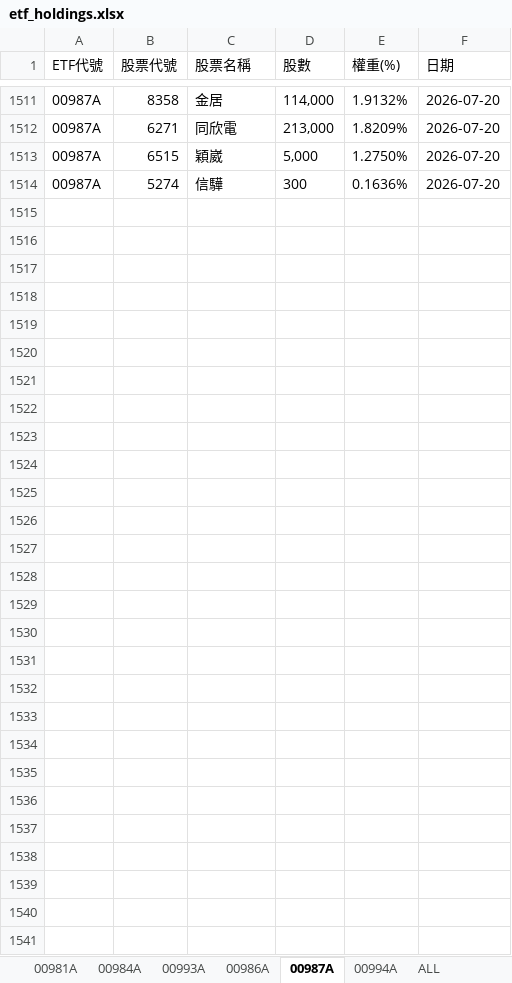
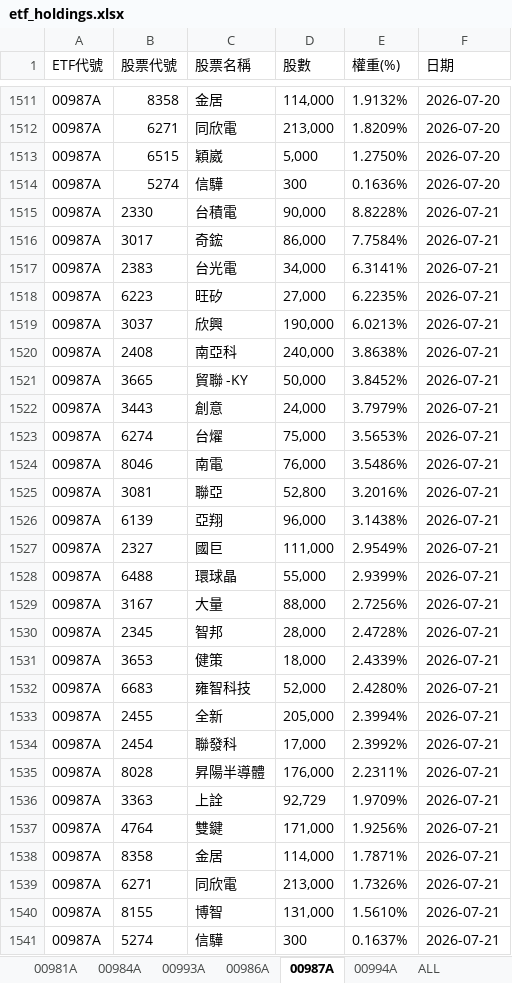
Before and after one commit to Terry-usdc/etf-auto-update, an Excel workbook: etf_holdings.xlsx, sheet 00987A, drawn as a sheet; only a part is shown, gaps mark what is left out; values as stored, in another font and other column widths than the file's, no borders; the diff names each change by its address in the sheet, - before the commit and + after, or states it on an @@ line.

```diff
--- a/etf_holdings.xlsx (sheet 00987A)
+++ b/etf_holdings.xlsx (sheet 00987A)
+row 1515: 00987A | 2330 | 台積電 | 90,000 | 8.8228% | 2026-07-21
+row 1516: 00987A | 3017 | 奇鋐 | 86,000 | 7.7584% | 2026-07-21
+row 1517: 00987A | 2383 | 台光電 | 34,000 | 6.3141% | 2026-07-21
+row 1518: 00987A | 6223 | 旺矽 | 27,000 | 6.2235% | 2026-07-21
+row 1519: 00987A | 3037 | 欣興 | 190,000 | 6.0213% | 2026-07-21
+row 1520: 00987A | 2408 | 南亞科 | 240,000 | 3.8638% | 2026-07-21
+row 1521: 00987A | 3665 | 貿聯 -KY | 50,000 | 3.8452% | 2026-07-21
+row 1522: 00987A | 3443 | 創意 | 24,000 | 3.7979% | 2026-07-21
+row 1523: 00987A | 6274 | 台燿 | 75,000 | 3.5653% | 2026-07-21
+row 1524: 00987A | 8046 | 南電 | 76,000 | 3.5486% | 2026-07-21
+row 1525: 00987A | 3081 | 聯亞 | 52,800 | 3.2016% | 2026-07-21
+row 1526: 00987A | 6139 | 亞翔 | 96,000 | 3.1438% | 2026-07-21
+row 1527: 00987A | 2327 | 國巨 | 111,000 | 2.9549% | 2026-07-21
+row 1528: 00987A | 6488 | 環球晶 | 55,000 | 2.9399% | 2026-07-21
+row 1529: 00987A | 3167 | 大量 | 88,000 | 2.7256% | 2026-07-21
+row 1530: 00987A | 2345 | 智邦 | 28,000 | 2.4728% | 2026-07-21
+row 1531: 00987A | 3653 | 健策 | 18,000 | 2.4339% | 2026-07-21
+row 1532: 00987A | 6683 | 雍智科技 | 52,000 | 2.4280% | 2026-07-21
+row 1533: 00987A | 2455 | 全新 | 205,000 | 2.3994% | 2026-07-21
+row 1534: 00987A | 2454 | 聯發科 | 17,000 | 2.3992% | 2026-07-21
+row 1535: 00987A | 8028 | 昇陽半導體 | 176,000 | 2.2311% | 2026-07-21
+row 1536: 00987A | 3363 | 上詮 | 92,729 | 1.9709% | 2026-07-21
+row 1537: 00987A | 4764 | 雙鍵 | 171,000 | 1.9256% | 2026-07-21
+row 1538: 00987A | 8358 | 金居 | 114,000 | 1.7871% | 2026-07-21
+row 1539: 00987A | 6271 | 同欣電 | 213,000 | 1.7326% | 2026-07-21
+row 1540: 00987A | 8155 | 博智 | 131,000 | 1.5610% | 2026-07-21
+row 1541: 00987A | 5274 | 信驊 | 300 | 0.1637% | 2026-07-21
```
Also changed, not shown: sheet ALL, sheet 00981A, sheet 00994A, sheet 00986A.
